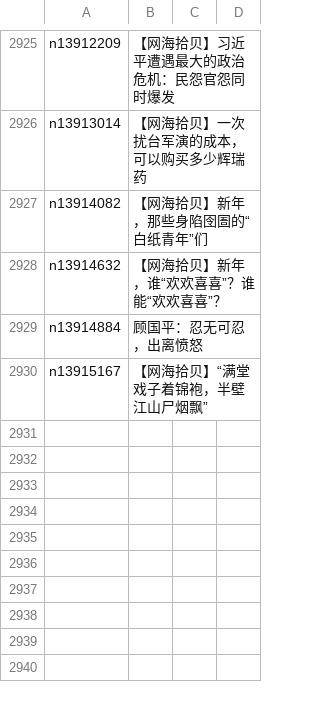
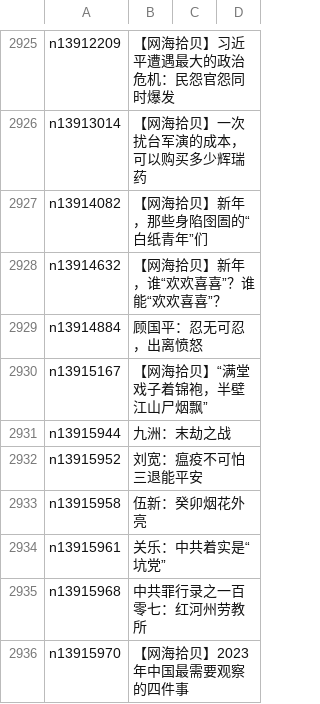
Before and after one commit to epic-marker/epoch-comment, a CSV file: indexes/nsc993.csv, drawn as a sheet; only a part is shown, gaps mark what is left out; the diff names each change by its address in the sheet, - before the commit and + after, or states it on an @@ line.

```diff
--- a/indexes/nsc993.csv
+++ b/indexes/nsc993.csv
+row 2931: n13915944 | 九洲：末劫之战
+row 2932: n13915952 | 刘宽：瘟疫不可怕 三退能平安
+row 2933: n13915958 | 伍新：癸卯烟花外亮
+row 2934: n13915961 | 关乐：中共着实是“坑党”
+row 2935: n13915968 | 中共罪行录之一百零七：红河州劳教所
+row 2936: n13915970 | 【网海拾贝】2023年中国最需要观察的四件事
```
Also changed, not shown: indexes/nsc1025.csv, 27 other files.
